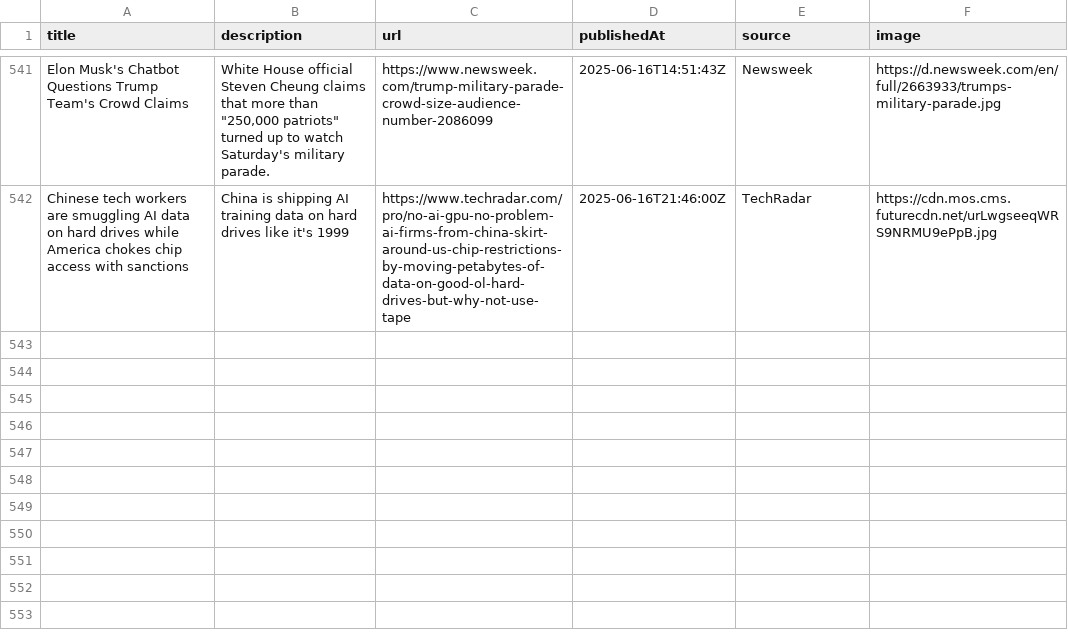
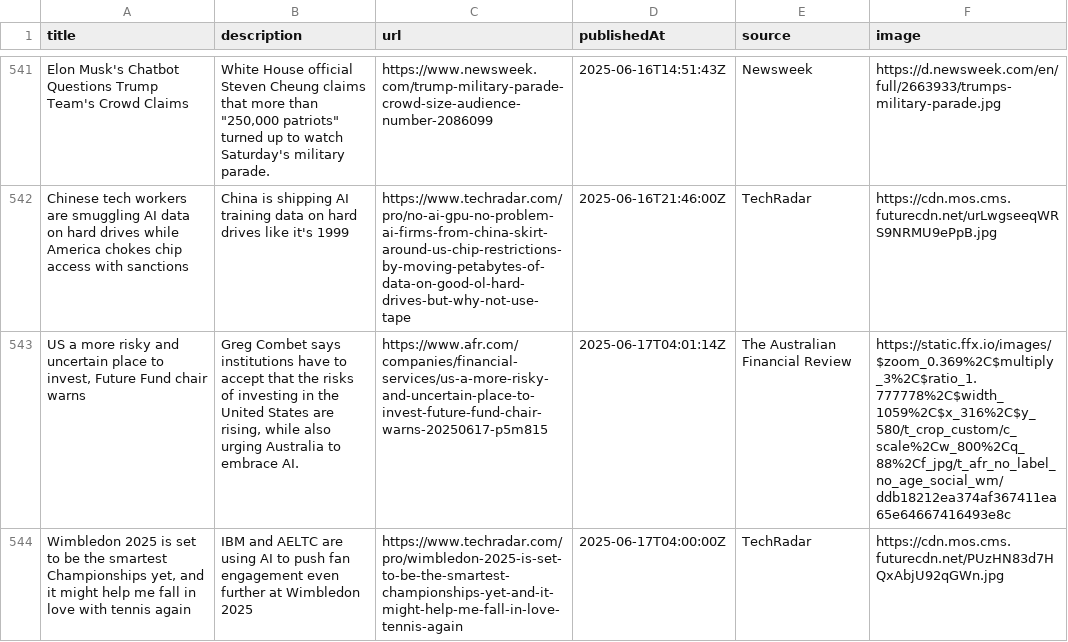
Before and after one commit to sathishkumar2002/ai_news_tracker, a CSV file: data/news_data.csv, drawn as a sheet; only a part is shown, gaps mark what is left out; the diff names each change by its address in the sheet, - before the commit and + after, or states it on an @@ line.

```diff
--- a/data/news_data.csv
+++ b/data/news_data.csv
+row 543: US a more risky and uncertain place to invest, Future Fund chair warns | Greg Combet says institutions have to accept that the risks of investing in the United States are rising, while also urging Australia to embrace AI. | https://www.afr.com/companies/financial-services/us-a-more-risky-and-uncertain-place-to-invest-future-fund-chair-warns-20250617-p5m815 | 2025-06-17T04:01:14Z | The Australian Financial Review | https://static.ffx.io/images/$zoom_0.369%2C$multiply_3%2C$ratio_1.777778%2C$width_1059%2C$x_316%2C$y_580/t_crop_custom/c_scale%2Cw_800%2Cq_88%2Cf_jpg/t_afr_no_label_no_age_social_wm/ddb18212ea374af367411ea65e64667416493e8c
+row 544: Wimbledon 2025 is set to be the smartest Championships yet, and it might help me fall in love with tennis again | IBM and AELTC are using AI to push fan engagement even further at Wimbledon 2025 | https://www.techradar.com/pro/wimbledon-2025-is-set-to-be-the-smartest-championships-yet-and-it-might-help-me-fall-in-love-tennis-again | 2025-06-17T04:00:00Z | TechRadar | https://cdn.mos.cms.futurecdn.net/PUzHN83d7HQxAbjU92qGWn.jpg
```
